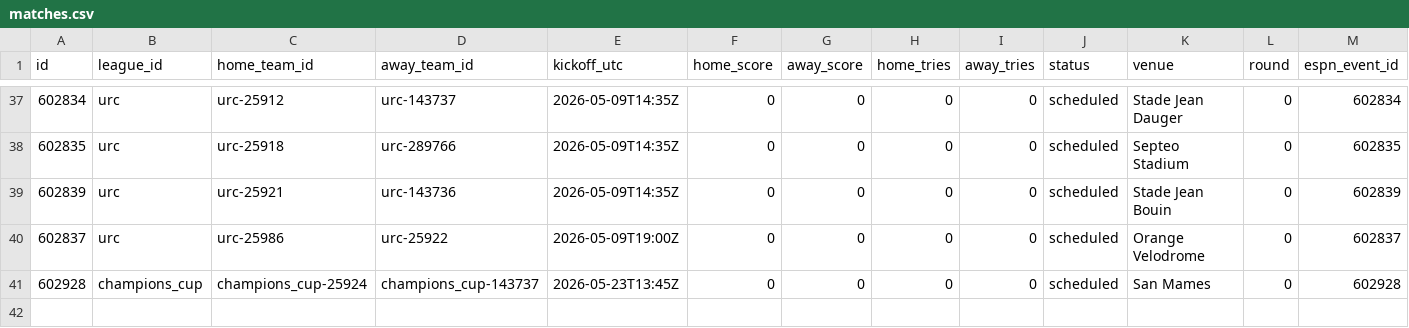
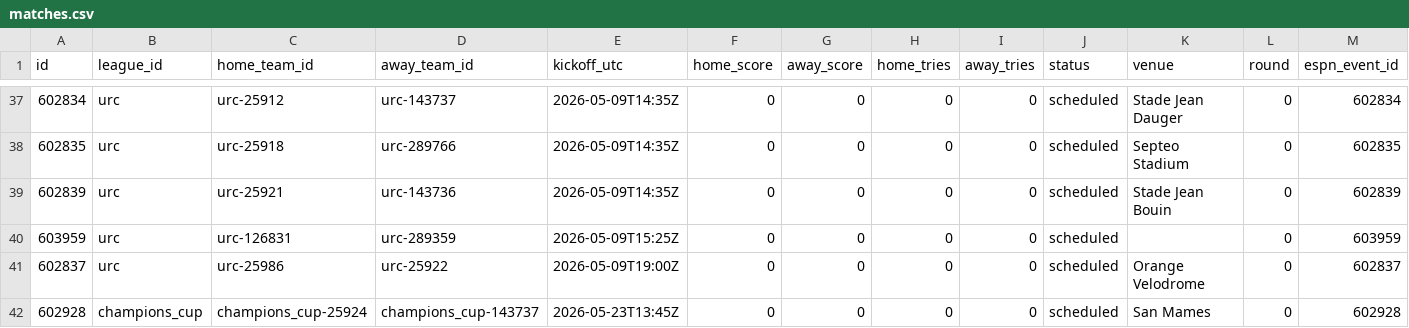
Before and after one commit to gmalbert/rugby, a CSV file: data_files/csv/matches.csv, drawn as a sheet; only a part is shown, gaps mark what is left out; rows hold the shown columns only; the diff names each change by its address in the sheet, - before the commit and + after, or states it on an @@ line.

```diff
--- a/data_files/csv/matches.csv
+++ b/data_files/csv/matches.csv
+row 40: 603959 | urc | urc-126831 | urc-289359 | 2026-05-09T15:25Z | 0 | 0 | 0 | 0 | scheduled |  | 0 | 603959
```
Also changed, not shown: 3 other files.
